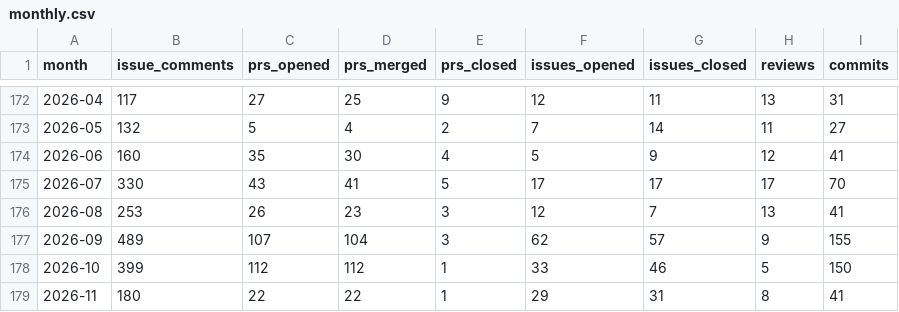
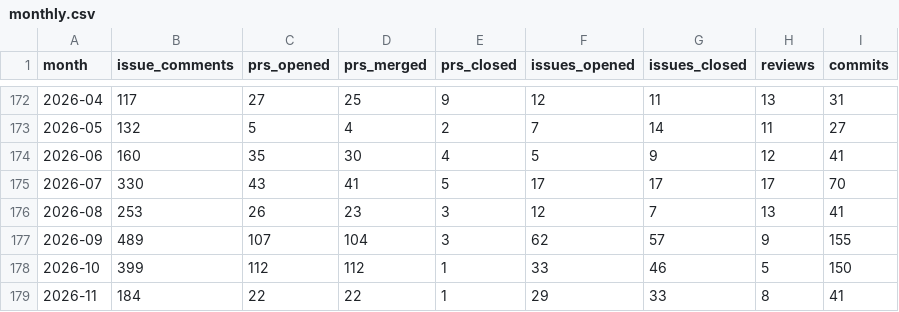
Before and after one commit to TimeToBuildBob/erik-stats, a CSV file: data/monthly.csv, drawn as a sheet; only a part is shown, gaps mark what is left out.

```diff
--- a/data/monthly.csv
+++ b/data/monthly.csv
@@ -178,2 +178,2 @@ month,issue_comments,prs_opened,prs_merged,prs_closed,issues_opened,issues_close
 2026-10,399,112,112,1,33,46,5,150
-2026-11,180,22,22,1,29,31,8,41
+2026-11,184,22,22,1,29,33,8,41
```
Also changed, not shown: 2 other files.
